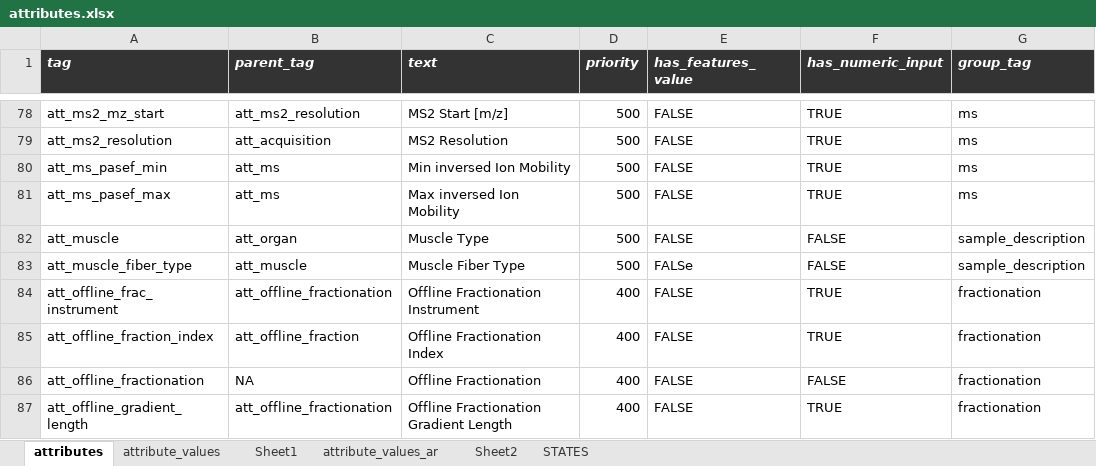
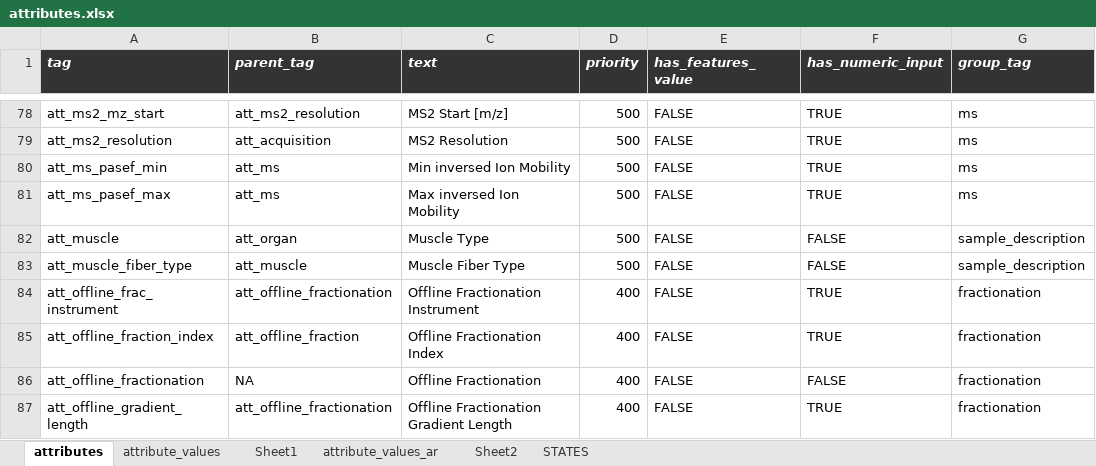
Before and after one commit to hnolCol/mitocube-backend, an Excel workbook: resources/attributes/attributes.xlsx, sheet attributes, drawn as a sheet; only a part is shown, gaps mark what is left out; values as stored, in another font and other column widths than the file's, no borders; conditional formats not drawn; the diff names each change by its address in the sheet, - before the commit and + after, or states it on an @@ line.

Commit message:
_attribute_adjust_muscle_fibers

```diff
--- a/resources/attributes/attributes.xlsx (sheet attributes)
+++ b/resources/attributes/attributes.xlsx (sheet attributes)
-E83 (has_features_value): FALSe
+E83 (has_features_value): FALSE
```
Also changed, not shown: 3 other files.
